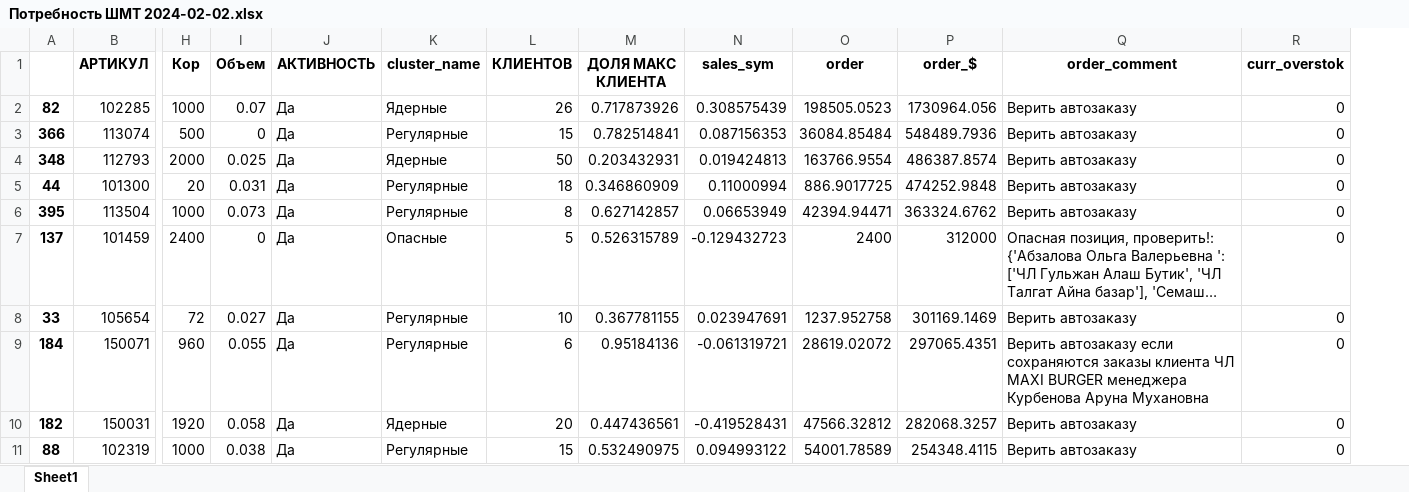
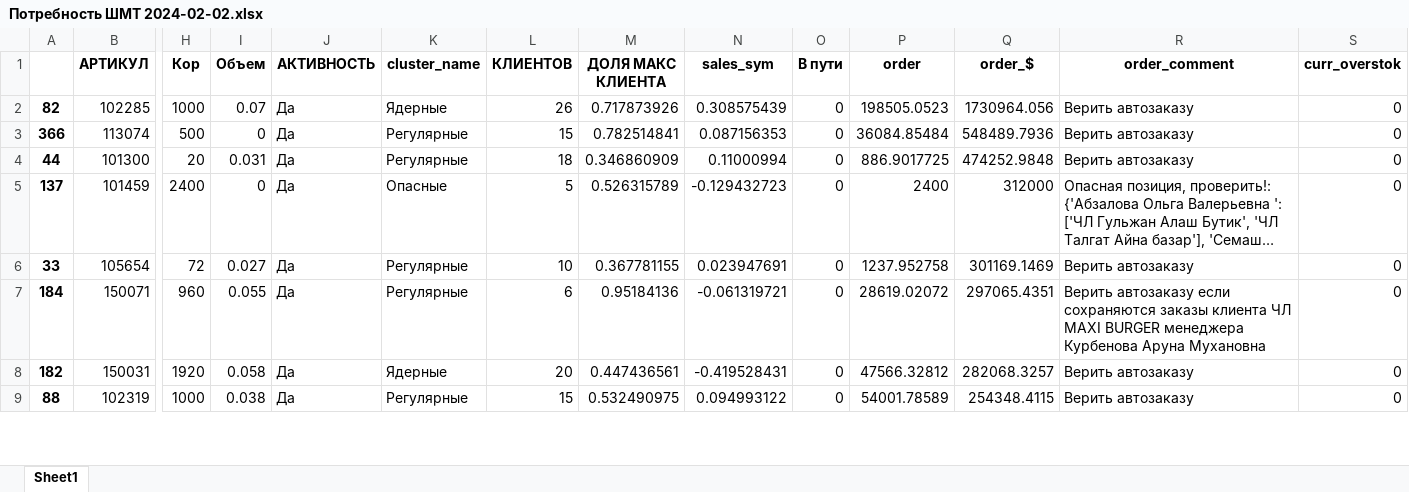
Before and after one commit to killri/ASIA-STOCKS, an Excel workbook: output/Потребность ШМТ 2024-02-02.xlsx, sheet Sheet1, drawn as a sheet; only a part is shown, gaps mark what is left out; long unchanged cells end in …; values as stored, in another font and other column widths than the file's, no borders; removed rows and columns are numbered as before the commit, all else as after; rows hold the shown columns only; the diff covers the shown part only; the diff names each change by its address in the sheet, - before the commit and + after, or states it on an @@ line.

```diff
--- a/output/Потребность ШМТ 2024-02-02.xlsx (sheet Sheet1)
+++ b/output/Потребность ШМТ 2024-02-02.xlsx (sheet Sheet1)
+column O (В пути), rows 2-9: all 0
-row 4: 348 | 112793 | 2000 | 0.025 | Да | Ядерные | 50 | 0.203432931 | 0.019424813 | 163766.9554 | 486387.8574 | Верить автозаказу | 0
-row 6: 395 | 113504 | 1000 | 0.073 | Да | Регулярные | 8 | 0.627142857 | 0.06653949 | 42394.94471 | 363324.6762 | Верить автозаказу | 0
```
Also changed, not shown: 7 added rows, 5 removed rows and 58 moved rows elsewhere in this sheet, output/Потребность АЛМ 2024-02-02.xlsx, output/Потребность АСТ 2024-02-02.xlsx, 26 other files.
